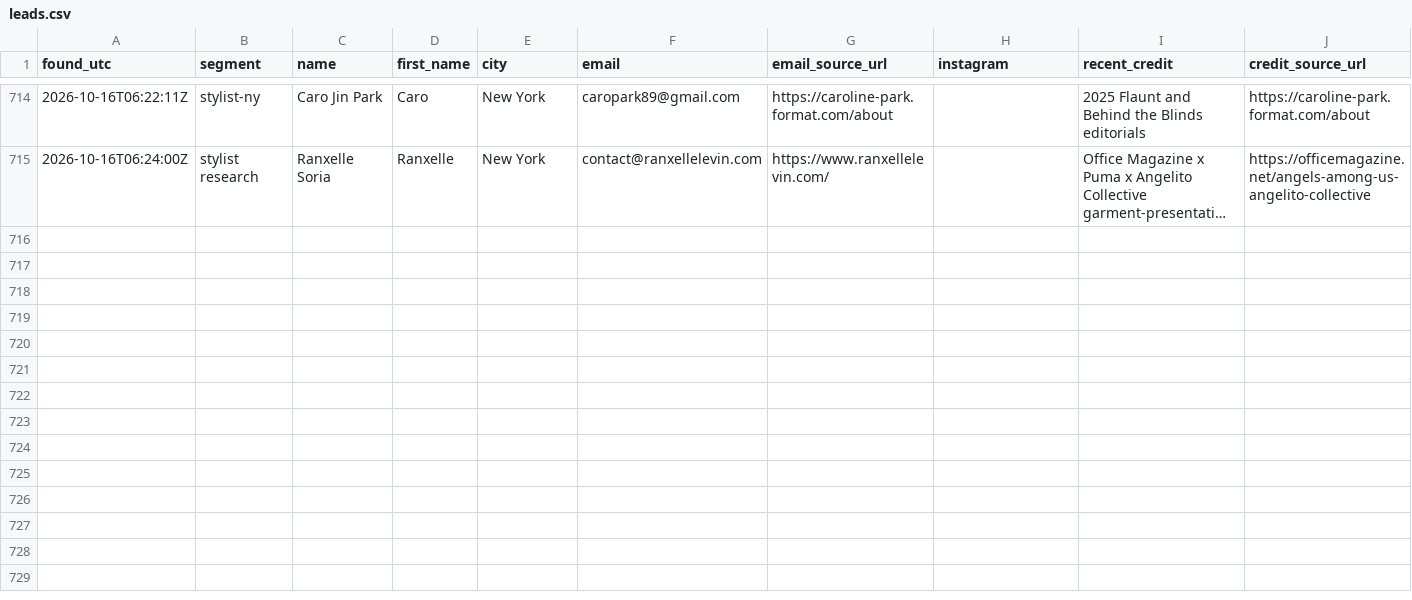
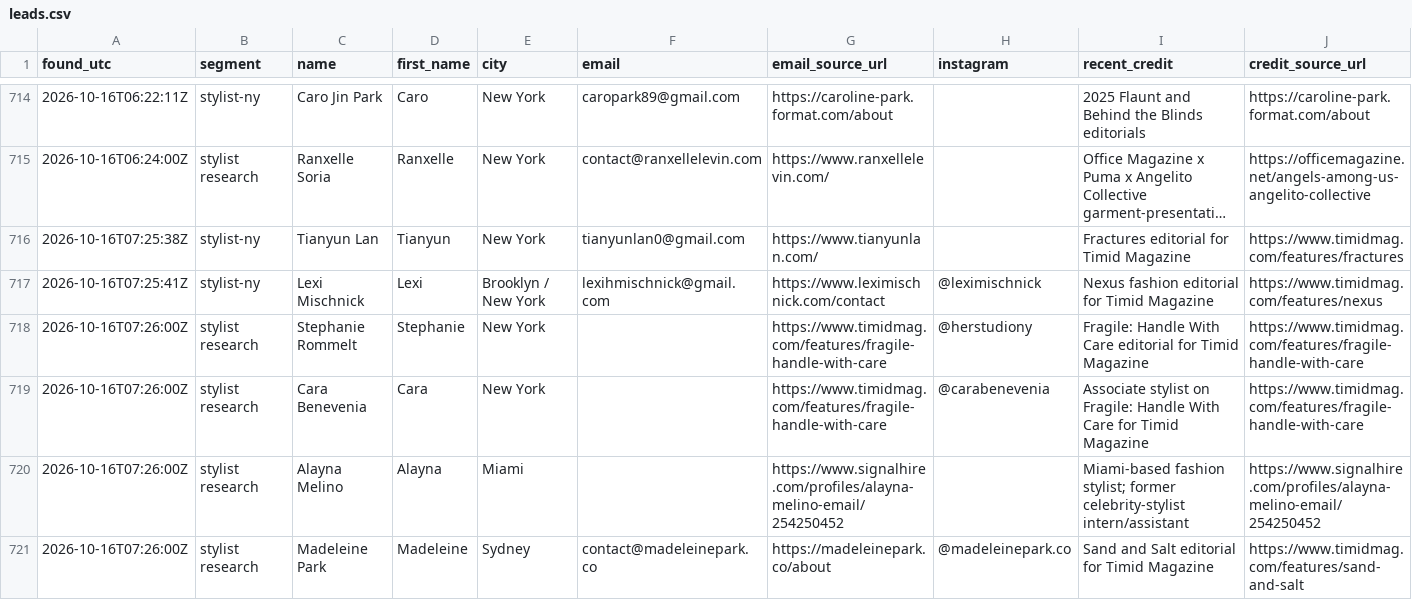
Before and after one commit to aidantorrence2/aidan-modern, a CSV file: marketing/outreach-log/leads.csv, drawn as a sheet; only a part is shown, gaps mark what is left out; long unchanged cells end in …; rows hold the shown columns only; the diff names each change by its address in the sheet, - before the commit and + after, or states it on an @@ line.

Commit message:
Log verified stylist outreach and screened leads

```diff
--- a/marketing/outreach-log/leads.csv
+++ b/marketing/outreach-log/leads.csv
+row 716: 2026-10-16T07:25:38Z | stylist-ny | Tianyun Lan | Tianyun | New York | tianyunlan0@gmail.com | https://www.tianyunlan.com/ |  | Fractures editorial for Timid Magazine | https://www.timidmag.com/features/fractures
+row 717: 2026-10-16T07:25:41Z | stylist-ny | Lexi Mischnick | Lexi | Brooklyn / New York | lexihmischnick@gmail.com | https://www.leximischnick.com/contact | @leximischnick | Nexus fashion editorial for Timid Magazine | https://www.timidmag.com/features/nexus
+row 718: 2026-10-16T07:26:00Z | stylist research | Stephanie Rommelt | Stephanie | New York |  | https://www.timidmag.com/features/fragile-handle-with-care | @herstudiony | Fragile: Handle With Care editorial for Timid Magazine | https://www.timidmag.com/features/fragile-handle-with-care
+row 719: 2026-10-16T07:26:00Z | stylist research | Cara Benevenia | Cara | New York |  | https://www.timidmag.com/features/fragile-handle-with-care | @carabenevenia | Associate stylist on Fragile: Handle With Care for Timid Magazine | https://www.timidmag.com/features/fragile-handle-with-care
+row 720: 2026-10-16T07:26:00Z | stylist research | Alayna Melino | Alayna | Miami |  | https://www.signalhire.com/profiles/alayna-melino-email/254250452 |  | Miami-based fashion stylist; former celebrity-stylist intern/assistant | https://www.signalhire.com/profiles/alayna-melino-email/254250452
+row 721: 2026-10-16T07:26:00Z | stylist research | Madeleine Park | Madeleine | Sydney | contact@madeleinepark.co | https://madeleinepark.co/about | @madeleinepark.co | Sand and Salt editorial for Timid Magazine | https://www.timidmag.com/features/sand-and-salt
```
